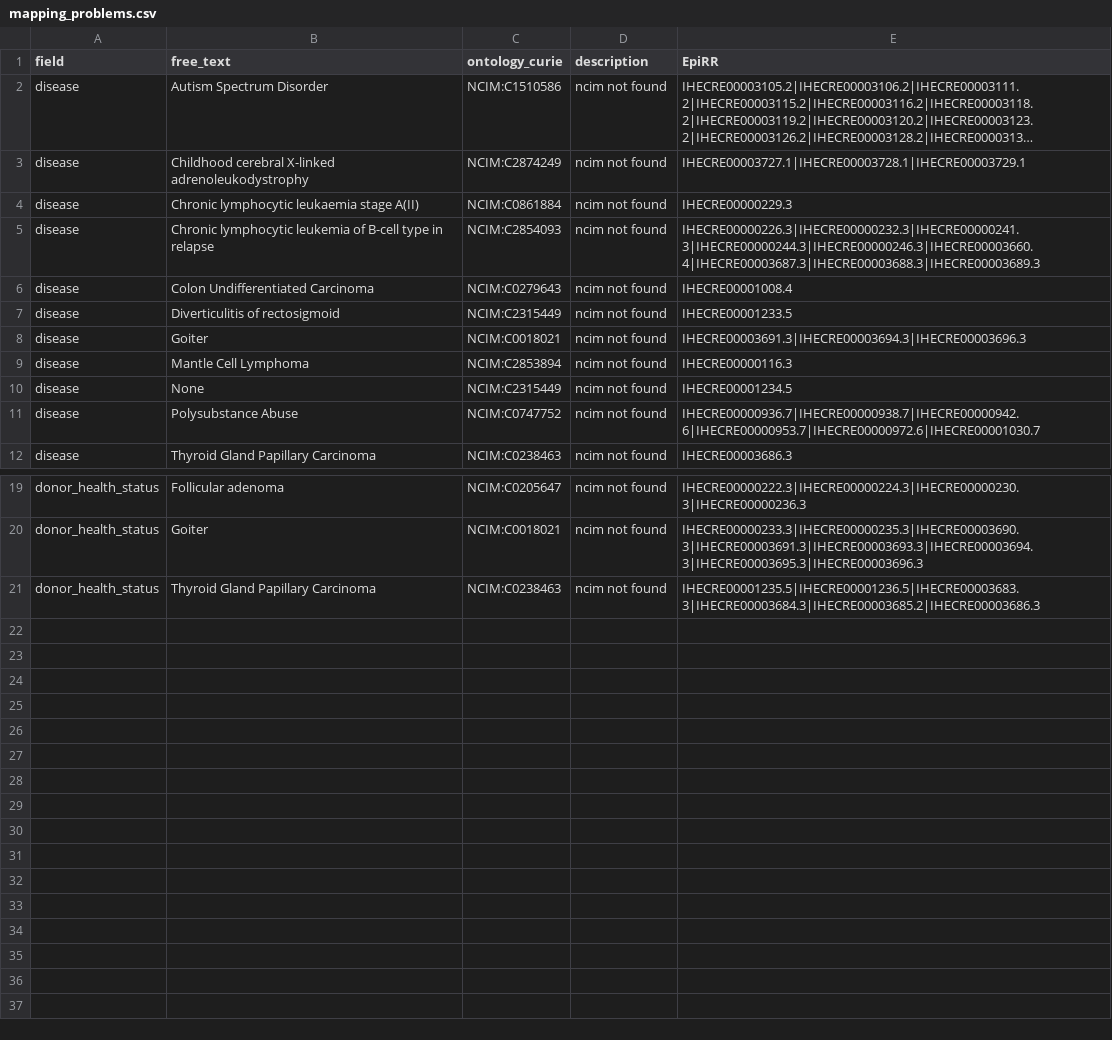
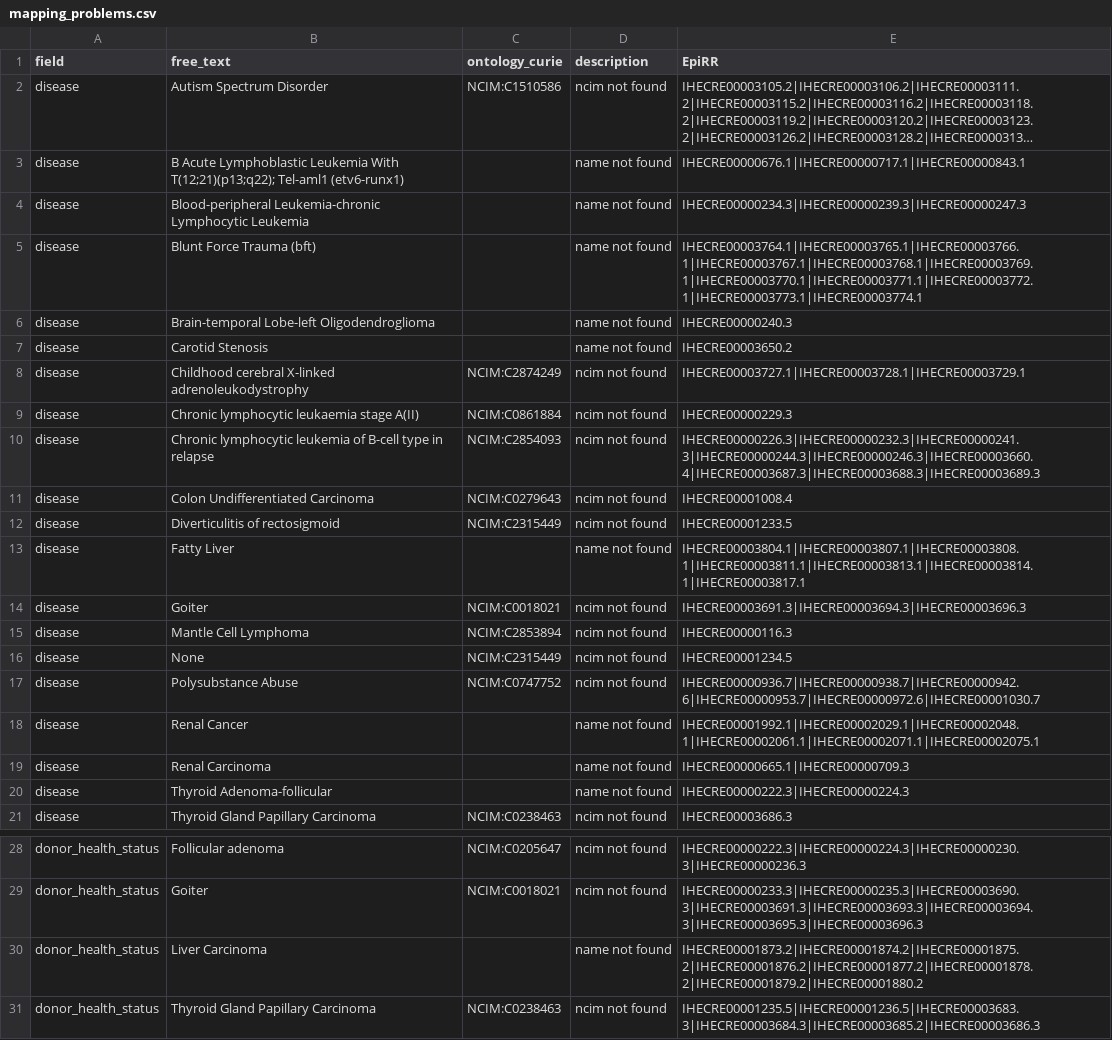
Before and after one commit to IHEC/epiATLAS-metadata-harmonization, a CSV file: openrefine/v0.9/mapping_problems.csv, drawn as a sheet; only a part is shown, gaps mark what is left out; long unchanged cells end in …; the diff names each change by its address in the sheet, - before the commit and + after, or states it on an @@ line.

```diff
--- a/openrefine/v0.9/mapping_problems.csv
+++ b/openrefine/v0.9/mapping_problems.csv
+row 3: disease | B Acute Lymphoblastic Leukemia With T(12;21)(p13;q22); Tel-aml1 (etv6-runx1) |  | name not found | IHECRE00000676.1|IHECRE00000717.1|IHECRE00000843.1
+row 4: disease | Blood-peripheral Leukemia-chronic Lymphocytic Leukemia |  | name not found | IHECRE00000234.3|IHECRE00000239.3|IHECRE00000247.3
+row 5: disease | Blunt Force Trauma (bft) |  | name not found | IHECRE00003764.1|IHECRE00003765.1|IHECRE00003766.1|IHECRE00003767.1|IHECRE00003768.1|IHECRE00003769.1|IHECRE00003770.1|IHECRE00003771.1|IHECRE00003772.1|IHECRE00003773.1|IHECRE00003774.1
+row 6: disease | Brain-temporal Lobe-left Oligodendroglioma |  | name not found | IHECRE00000240.3
+row 7: disease | Carotid Stenosis |  | name not found | IHECRE00003650.2
+row 13: disease | Fatty Liver |  | name not found | IHECRE00003804.1|IHECRE00003807.1|IHECRE00003808.1|IHECRE00003811.1|IHECRE00003813.1|IHECRE00003814.1|IHECRE00003817.1
+row 18: disease | Renal Cancer |  | name not found | IHECRE00001992.1|IHECRE00002029.1|IHECRE00002048.1|IHECRE00002061.1|IHECRE00002071.1|IHECRE00002075.1
+row 19: disease | Renal Carcinoma |  | name not found | IHECRE00000665.1|IHECRE00000709.3
+row 20: disease | Thyroid Adenoma-follicular |  | name not found | IHECRE00000222.3|IHECRE00000224.3
+row 30: donor_health_status | Liver Carcinoma |  | name not found | IHECRE00001873.2|IHECRE00001874.2|IHECRE00001875.2|IHECRE00001876.2|IHECRE00001877.2|IHECRE00001878.2|IHECRE00001879.2|IHECRE00001880.2
```
Also changed, not shown: openrefine/v0.9/IHEC_metadata_harmonization.v0.9.csv, 2 other files.
